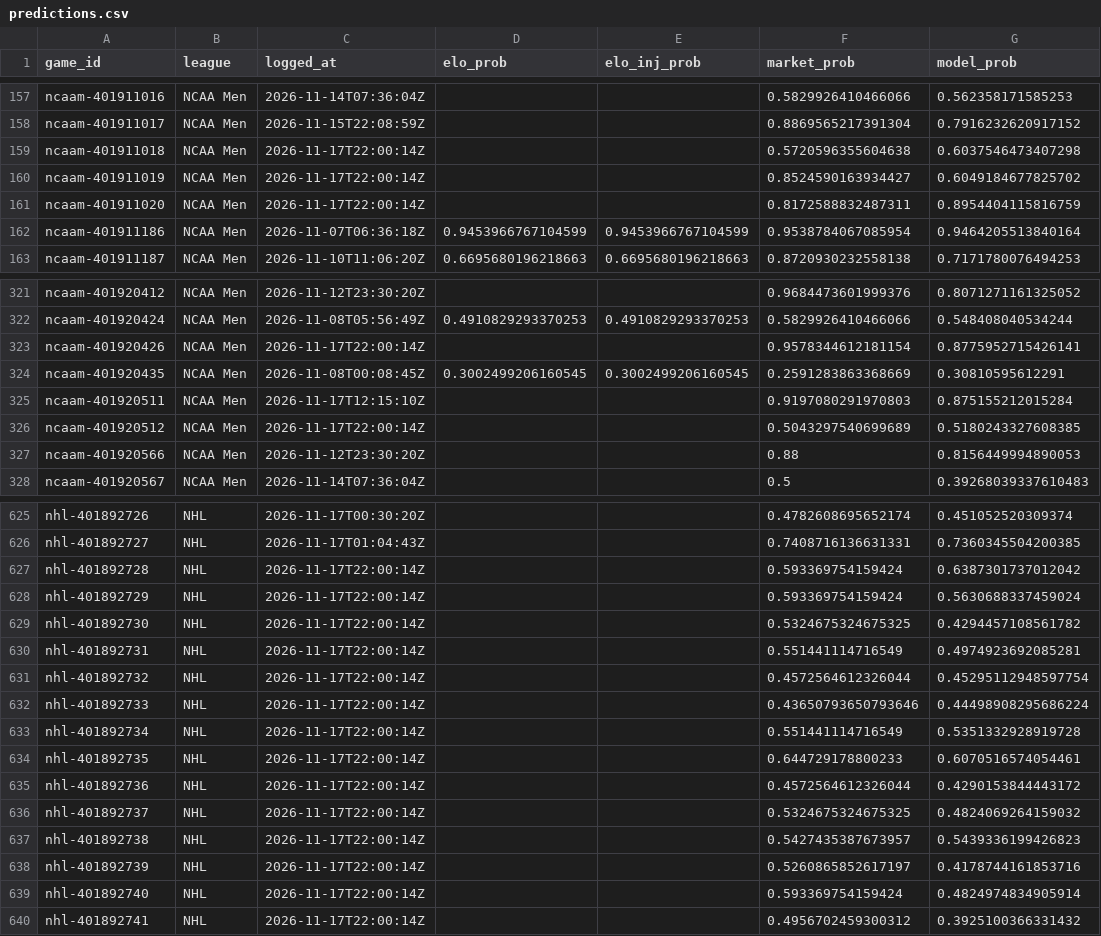
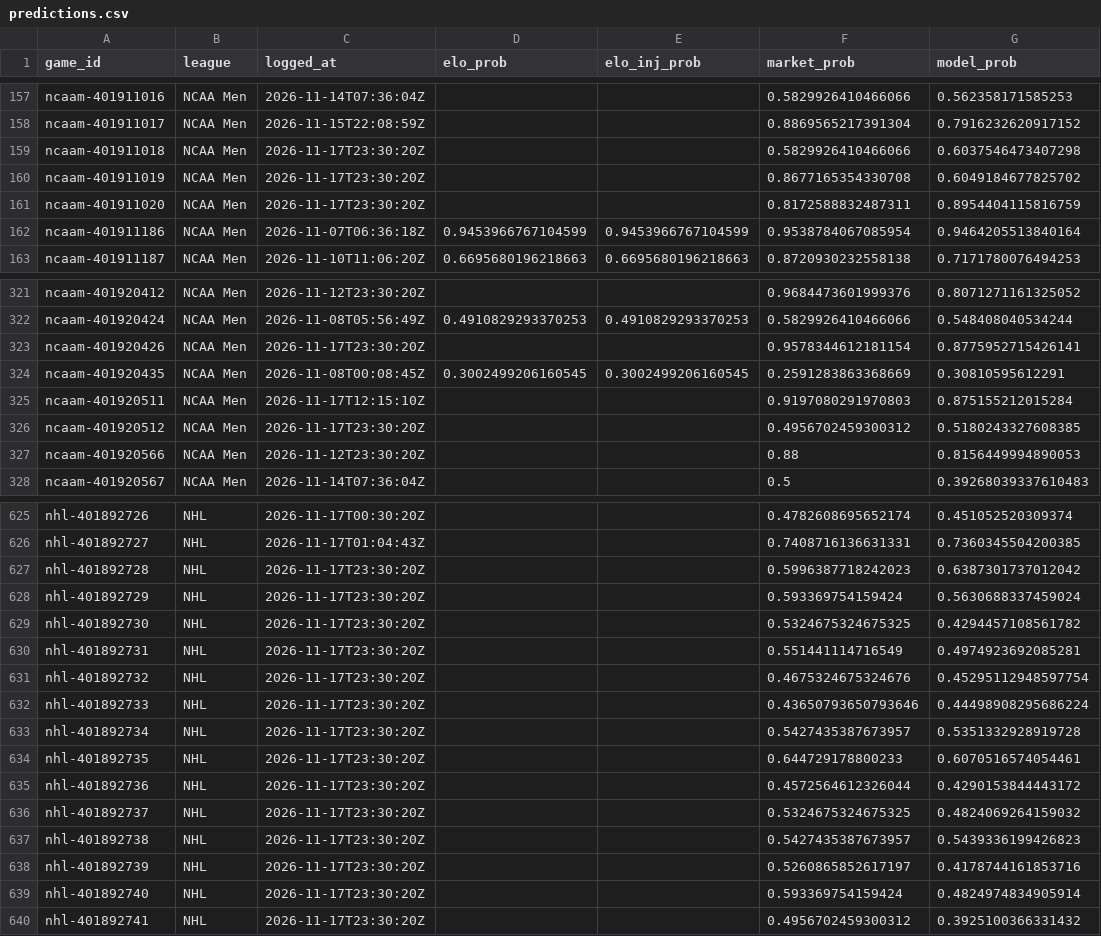
Before and after one commit to charliedavis78-bit/edge-e4b8b58d340a, a CSV file: log/predictions.csv, drawn as a sheet; only a part is shown, gaps mark what is left out; the diff covers the shown part only.

Commit message:
Update track record

```diff
--- a/log/predictions.csv
+++ b/log/predictions.csv
@@ -158,5 +158,5 @@ ncaam-401911016,NCAA Men,2026-11-14T07:36:04Z,,,0.5829926410466066,0.56235817158
 ncaam-401911017,NCAA Men,2026-11-15T22:08:59Z,,,0.8869565217391304,0.7916232620917152
-ncaam-401911018,NCAA Men,2026-11-17T22:00:14Z,,,0.5720596355604638,0.6037546473407298
-ncaam-401911019,NCAA Men,2026-11-17T22:00:14Z,,,0.8524590163934427,0.6049184677825702
-ncaam-401911020,NCAA Men,2026-11-17T22:00:14Z,,,0.8172588832487311,0.8954404115816759
+ncaam-401911018,NCAA Men,2026-11-17T23:30:20Z,,,0.5829926410466066,0.6037546473407298
+ncaam-401911019,NCAA Men,2026-11-17T23:30:20Z,,,0.8677165354330708,0.6049184677825702
+ncaam-401911020,NCAA Men,2026-11-17T23:30:20Z,,,0.8172588832487311,0.8954404115816759
 ncaam-401911186,NCAA Men,2026-11-07T06:36:18Z,0.9453966767104599,0.9453966767104599,0.9538784067085954,0.9464205513840164
@@ -322,6 +322,6 @@ ncaam-401920412,NCAA Men,2026-11-12T23:30:20Z,,,0.9684473601999376,0.80712711613
 ncaam-401920424,NCAA Men,2026-11-08T05:56:49Z,0.4910829293370253,0.4910829293370253,0.5829926410466066,0.548408040534244
-ncaam-401920426,NCAA Men,2026-11-17T22:00:14Z,,,0.9578344612181154,0.8775952715426141
+ncaam-401920426,NCAA Men,2026-11-17T23:30:20Z,,,0.9578344612181154,0.8775952715426141
 ncaam-401920435,NCAA Men,2026-11-08T00:08:45Z,0.3002499206160545,0.3002499206160545,0.2591283863368669,0.30810595612291
 ncaam-401920511,NCAA Men,2026-11-17T12:15:10Z,,,0.9197080291970803,0.875155212015284
-ncaam-401920512,NCAA Men,2026-11-17T22:00:14Z,,,0.5043297540699689,0.5180243327608385
+ncaam-401920512,NCAA Men,2026-11-17T23:30:20Z,,,0.4956702459300312,0.5180243327608385
 ncaam-401920566,NCAA Men,2026-11-12T23:30:20Z,,,0.88,0.8156449994890053
@@ -626,15 +626,15 @@ nhl-401892726,NHL,2026-11-17T00:30:20Z,,,0.4782608695652174,0.451052520309374
 nhl-401892727,NHL,2026-11-17T01:04:43Z,,,0.7408716136631331,0.7360345504200385
-nhl-401892728,NHL,2026-11-17T22:00:14Z,,,0.593369754159424,0.6387301737012042
-nhl-401892729,NHL,2026-11-17T22:00:14Z,,,0.593369754159424,0.5630688337459024
-nhl-401892730,NHL,2026-11-17T22:00:14Z,,,0.5324675324675325,0.4294457108561782
-nhl-401892731,NHL,2026-11-17T22:00:14Z,,,0.551441114716549,0.4974923692085281
-nhl-401892732,NHL,2026-11-17T22:00:14Z,,,0.4572564612326044,0.45295112948597754
-nhl-401892733,NHL,2026-11-17T22:00:14Z,,,0.43650793650793646,0.44498908295686224
-nhl-401892734,NHL,2026-11-17T22:00:14Z,,,0.551441114716549,0.5351332928919728
-nhl-401892735,NHL,2026-11-17T22:00:14Z,,,0.644729178800233,0.6070516574054461
-nhl-401892736,NHL,2026-11-17T22:00:14Z,,,0.4572564612326044,0.4290153844443172
-nhl-401892737,NHL,2026-11-17T22:00:14Z,,,0.5324675324675325,0.4824069264159032
-nhl-401892738,NHL,2026-11-17T22:00:14Z,,,0.5427435387673957,0.5439336199426823
-nhl-401892739,NHL,2026-11-17T22:00:14Z,,,0.5260865852617197,0.4178744161853716
-nhl-401892740,NHL,2026-11-17T22:00:14Z,,,0.593369754159424,0.4824974834905914
-nhl-401892741,NHL,2026-11-17T22:00:14Z,,,0.4956702459300312,0.3925100366331432
+nhl-401892728,NHL,2026-11-17T23:30:20Z,,,0.5996387718242023,0.6387301737012042
+nhl-401892729,NHL,2026-11-17T23:30:20Z,,,0.593369754159424,0.5630688337459024
+nhl-401892730,NHL,2026-11-17T23:30:20Z,,,0.5324675324675325,0.4294457108561782
+nhl-401892731,NHL,2026-11-17T23:30:20Z,,,0.551441114716549,0.4974923692085281
+nhl-401892732,NHL,2026-11-17T23:30:20Z,,,0.4675324675324676,0.45295112948597754
+nhl-401892733,NHL,2026-11-17T23:30:20Z,,,0.43650793650793646,0.44498908295686224
+nhl-401892734,NHL,2026-11-17T23:30:20Z,,,0.5427435387673957,0.5351332928919728
+nhl-401892735,NHL,2026-11-17T23:30:20Z,,,0.644729178800233,0.6070516574054461
+nhl-401892736,NHL,2026-11-17T23:30:20Z,,,0.4572564612326044,0.4290153844443172
+nhl-401892737,NHL,2026-11-17T23:30:20Z,,,0.5324675324675325,0.4824069264159032
+nhl-401892738,NHL,2026-11-17T23:30:20Z,,,0.5427435387673957,0.5439336199426823
+nhl-401892739,NHL,2026-11-17T23:30:20Z,,,0.5260865852617197,0.4178744161853716
+nhl-401892740,NHL,2026-11-17T23:30:20Z,,,0.593369754159424,0.4824974834905914
+nhl-401892741,NHL,2026-11-17T23:30:20Z,,,0.4956702459300312,0.3925100366331432
```
Also changed, not shown: 53 edited cells elsewhere in this file.
